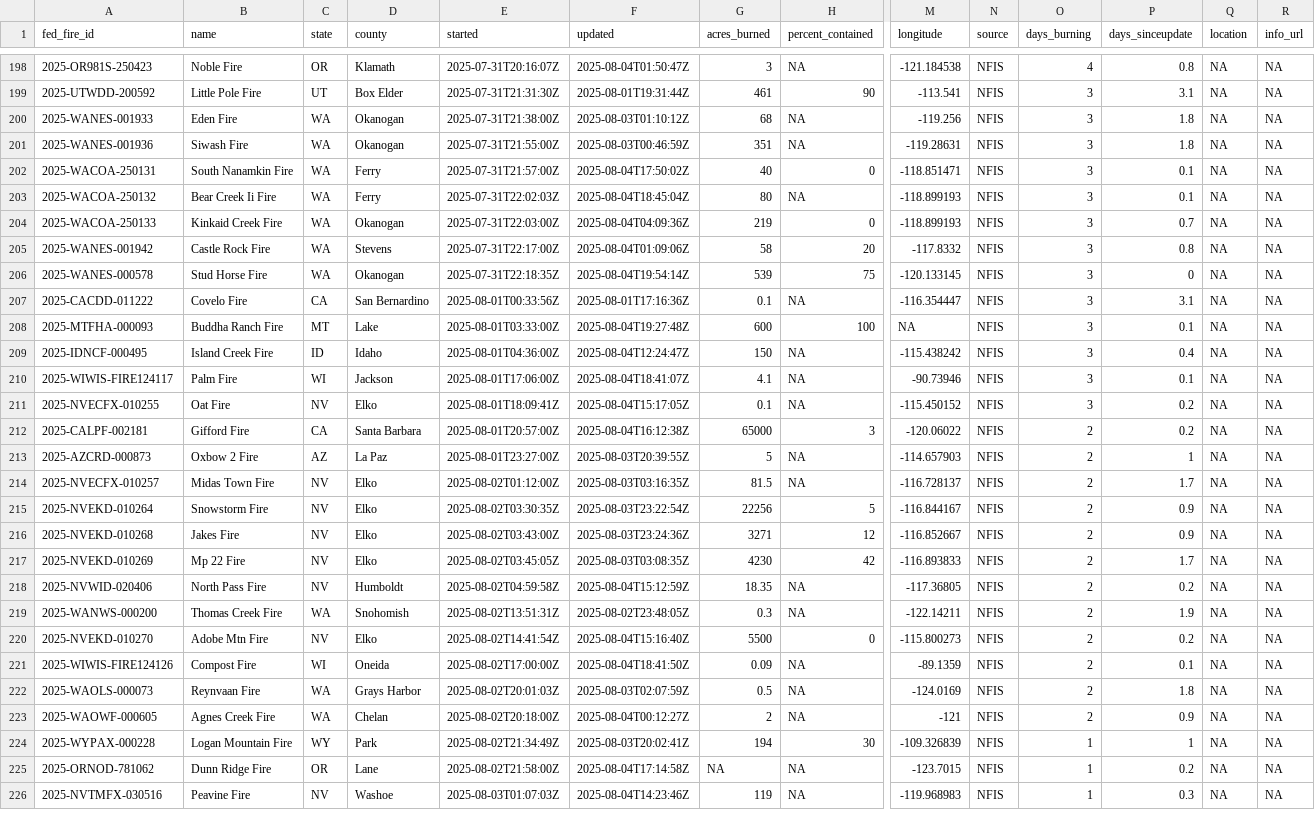
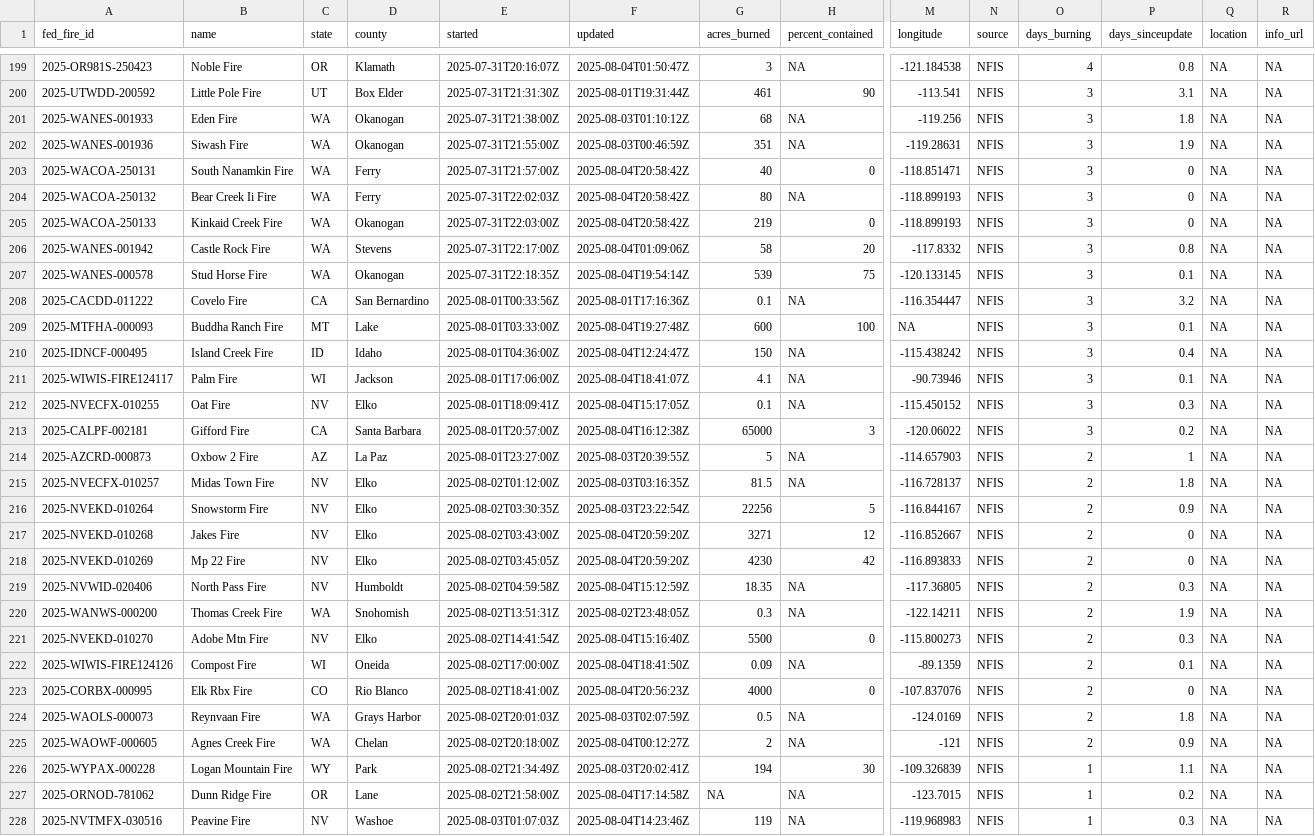
Before and after one commit to abcotvdata/wildfire_tracker, a CSV file: data/wildfires_working.csv, drawn as a sheet; only a part is shown, gaps mark what is left out; addresses are those after the commit; rows hold the shown columns only; the diff covers the shown part only; the diff names each change by its address in the sheet, - before the commit and + after, or states it on an @@ line.

Commit message:
New fires data. Maps updated!

```diff
--- a/data/wildfires_working.csv
+++ b/data/wildfires_working.csv
-P202 (days_sinceupdate): 1.8
+P202 (days_sinceupdate): 1.9
-F203 (updated): 2025-08-04T17:50:02Z
+F203 (updated): 2025-08-04T20:58:42Z
-P203:P204 (days_sinceupdate): 0.1
+P203:P204 (days_sinceupdate): 0
-F204 (updated): 2025-08-04T18:45:04Z
+F204 (updated): 2025-08-04T20:58:42Z
-F205 (updated): 2025-08-04T04:09:36Z
+F205 (updated): 2025-08-04T20:58:42Z
-P205 (days_sinceupdate): 0.7
+P205 (days_sinceupdate): 0
-P207 (days_sinceupdate): 0
+P207 (days_sinceupdate): 0.1
-P208 (days_sinceupdate): 3.1
+P208 (days_sinceupdate): 3.2
-P212 (days_sinceupdate): 0.2
+P212 (days_sinceupdate): 0.3
-O213 (days_burning): 2
+O213 (days_burning): 3
-P215 (days_sinceupdate): 1.7
+P215 (days_sinceupdate): 1.8
-F217 (updated): 2025-08-03T23:24:36Z
+F217 (updated): 2025-08-04T20:59:20Z
-P217 (days_sinceupdate): 0.9
+P217 (days_sinceupdate): 0
-F218 (updated): 2025-08-03T03:08:35Z
+F218 (updated): 2025-08-04T20:59:20Z
-P218 (days_sinceupdate): 1.7
+P218 (days_sinceupdate): 0
-P219 (days_sinceupdate): 0.2
+P219 (days_sinceupdate): 0.3
-P221 (days_sinceupdate): 0.2
+P221 (days_sinceupdate): 0.3
+row 223: 2025-CORBX-000995 | Elk Rbx Fire | CO | Rio Blanco | 2025-08-02T18:41:00Z | 2025-08-04T20:56:23Z | 4000 | 0 | -107.837076 | NFIS | 2 | 0 | NA | NA
-P226 (days_sinceupdate): 1
+P226 (days_sinceupdate): 1.1
```
Also changed, not shown: 2 added rows and 57 edited cells elsewhere in this file, 10 other files.
